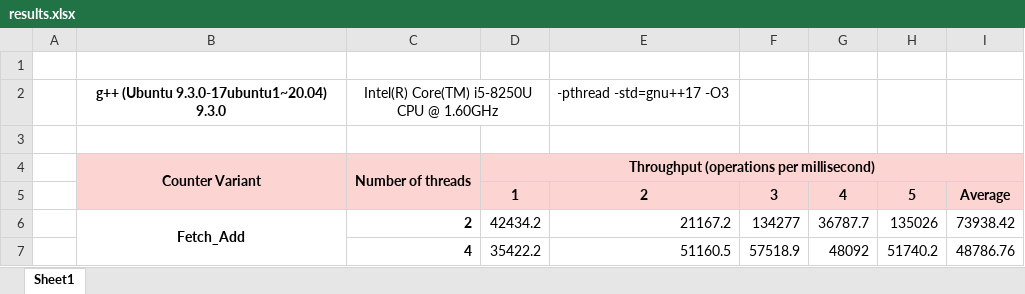
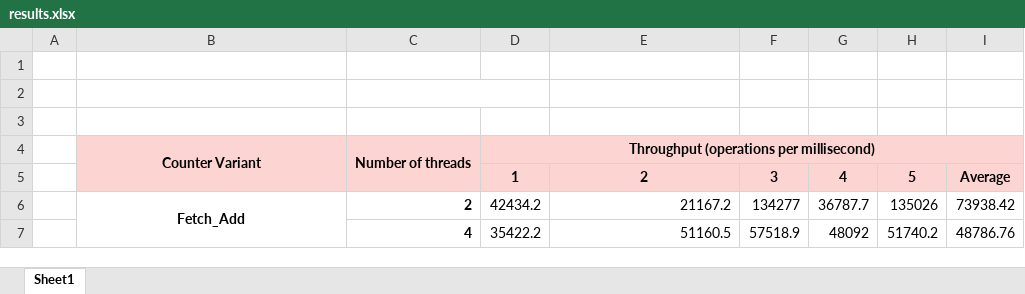
Before and after one commit to iamnotalone1993/atpc, an Excel workbook: worksheet02/2_counter/results.xlsx, sheet Sheet1, drawn as a sheet; only a part is shown; values as stored, in another font and other column widths than the file's, no borders; charts and pictures not drawn; the diff names each change by its address in the sheet, - before the commit and + after, or states it on an @@ line.

```diff
--- a/worksheet02/2_counter/results.xlsx (sheet Sheet1)
+++ b/worksheet02/2_counter/results.xlsx (sheet Sheet1)
-row 2:  | g++ (Ubuntu 9.3.0-17ubuntu1~20.04) 9.3.0 | Intel(R) Core(TM) i5-8250U CPU @ 1.60GHz |  | -pthread -std=gnu++17 -O3
+row 2: (empty)
```
Also changed, not shown: charts or pictures, 1 other file.
